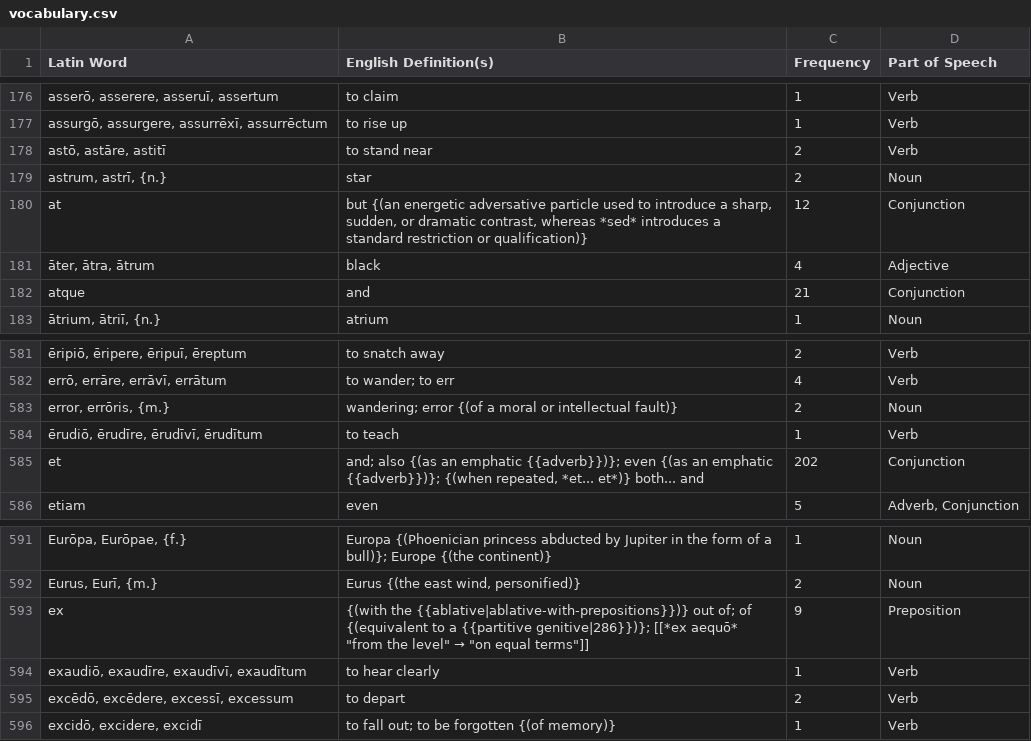
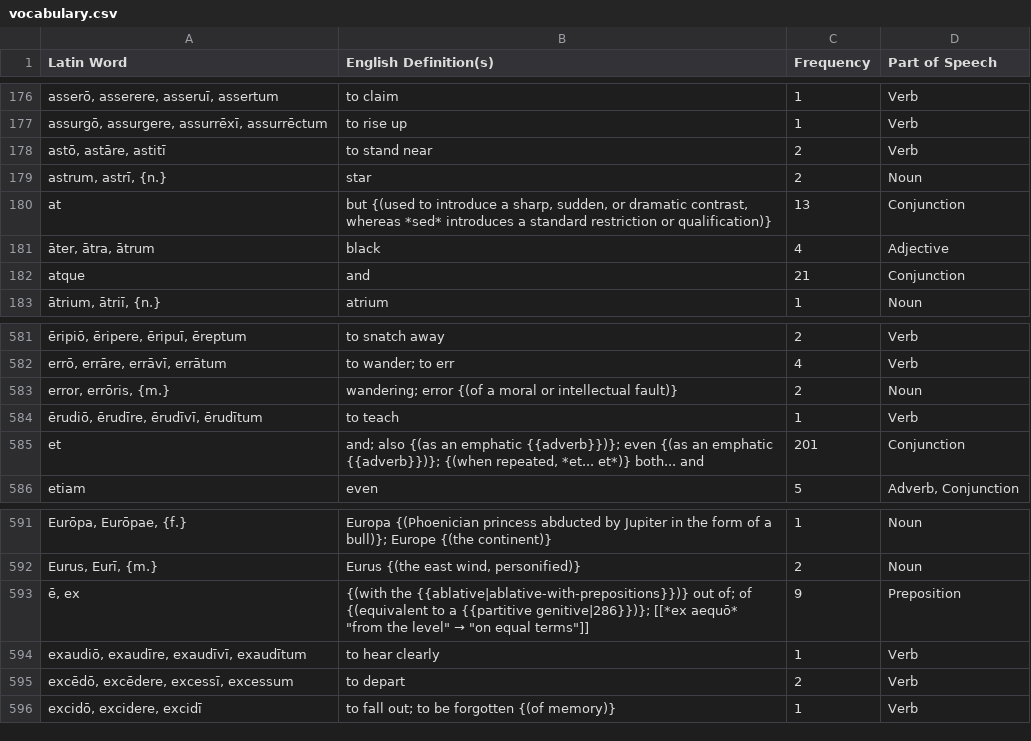
Before and after one commit to samuelshotchkiss-jpg/latindictionary-ece2627, a CSV file: vocabulary.csv, drawn as a sheet; only a part is shown, gaps mark what is left out; the diff names each change by its address in the sheet, - before the commit and + after, or states it on an @@ line.

Commit message:
Regenerate vocabulary.csv + forms.csv from the toolkit (commit 1680e174, 2026-08-10)

```diff
--- a/vocabulary.csv
+++ b/vocabulary.csv
-B180 (English Definition(s)): but {(an energetic adversative particle used to introduce…
+B180 (English Definition(s)): but {(used to introduce…
-C180 (Frequency): 12
+C180 (Frequency): 13
-C585 (Frequency): 202
+C585 (Frequency): 201
-A593 (Latin Word): ex
+A593 (Latin Word): ē, ex
```
